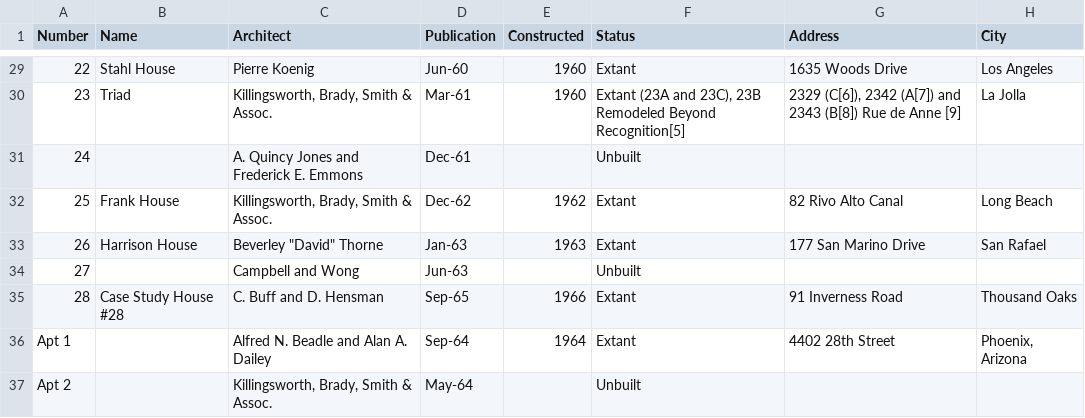
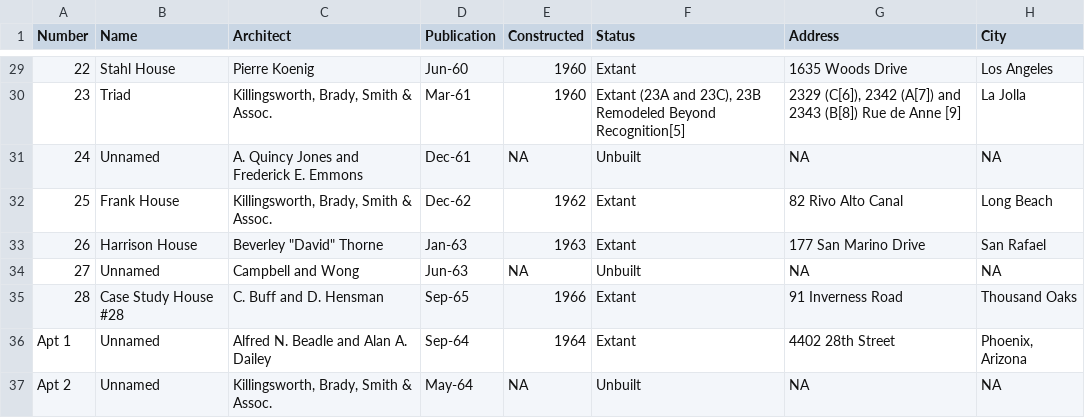
Before and after one commit to bill-felix/manlike-fox, a CSV file: csh_import.csv, drawn as a sheet; only a part is shown, gaps mark what is left out; the diff covers the shown part only.

```diff
--- a/csh_import.csv
+++ b/csh_import.csv
@@ -30,8 +30,8 @@
 23,Triad,"Killingsworth, Brady, Smith & Assoc.",Mar-61,1960,"Extant (23A and 23C), 23B Remodeled Beyond Recognition[5]","2329 (C[6]), 2342 (A[7]) and 2343 (B[8]) Rue de Anne [9]",La Jolla
-24,,A. Quincy Jones and Frederick E. Emmons,Dec-61,,Unbuilt,,
+24,Unnamed,A. Quincy Jones and Frederick E. Emmons,Dec-61,NA,Unbuilt,NA,NA
 25,Frank House,"Killingsworth, Brady, Smith & Assoc.",Dec-62,1962,Extant,82 Rivo Alto Canal,Long Beach
 26,Harrison House,"Beverley ""David"" Thorne",Jan-63,1963,Extant,177 San Marino Drive,San Rafael
-27,,Campbell and Wong,Jun-63,,Unbuilt,,
+27,Unnamed,Campbell and Wong,Jun-63,NA,Unbuilt,NA,NA
 28,Case Study House #28,C. Buff and D. Hensman,Sep-65,1966,Extant,91 Inverness Road,Thousand Oaks
-Apt 1,,Alfred N. Beadle and Alan A. Dailey,Sep-64,1964,Extant,4402 28th Street,"Phoenix, Arizona"
-Apt 2,,"Killingsworth, Brady, Smith & Assoc.",May-64,,Unbuilt,,
+Apt 1,Unnamed,Alfred N. Beadle and Alan A. Dailey,Sep-64,1964,Extant,4402 28th Street,"Phoenix, Arizona"
+Apt 2,Unnamed,"Killingsworth, Brady, Smith & Assoc.",May-64,NA,Unbuilt,NA,NA
```
Also changed, not shown: 37 edited cells elsewhere in this file.
